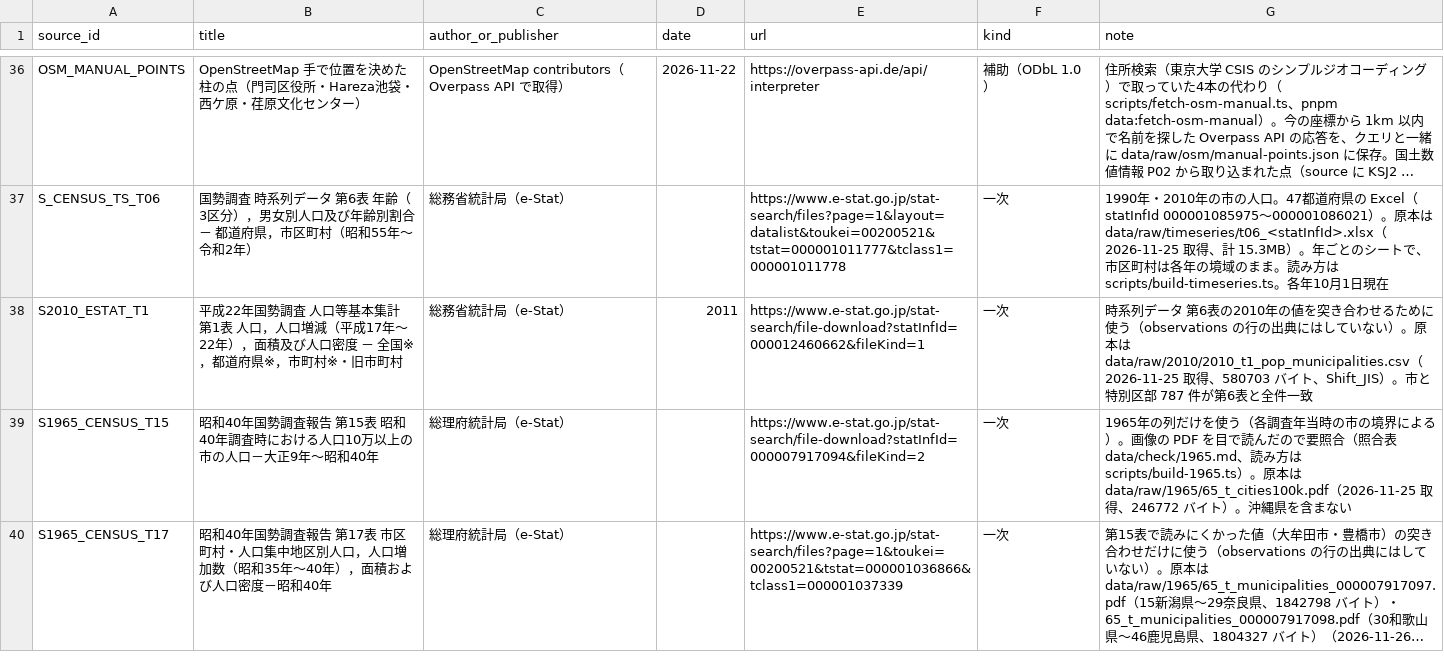
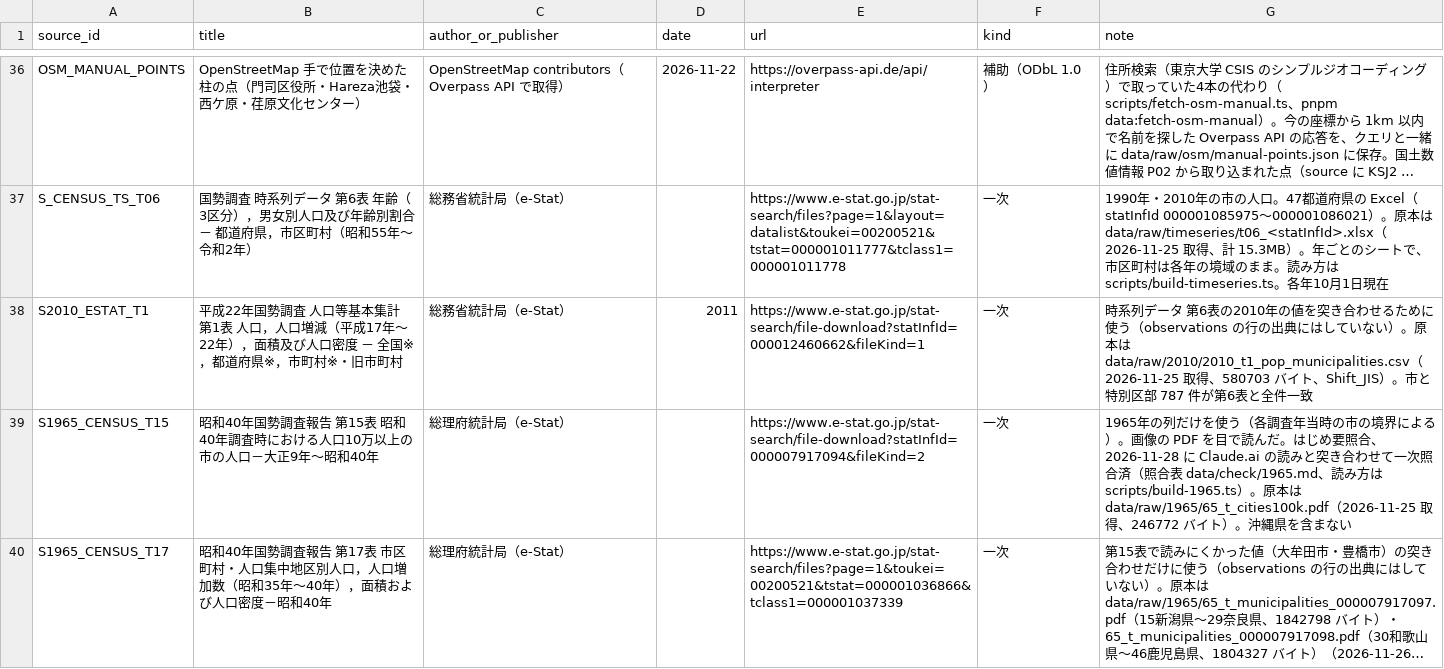
Before and after one commit to yyamamoto-euk/japan-top30-cities-navara, a CSV file: data/sources.csv, drawn as a sheet; only a part is shown, gaps mark what is left out; long unchanged cells end in …; the diff names each change by its address in the sheet, - before the commit and + after, or states it on an @@ line.

```diff
--- a/data/sources.csv
+++ b/data/sources.csv
-G39 (note): …で読んだので要照合（照合表…
+G39 (note): …で読んだ。はじめ要照合、2026-11-28 に Claude.ai の読みと突き合わせて一次照合済（照合表…
```
Also changed, not shown: 10 other files.
